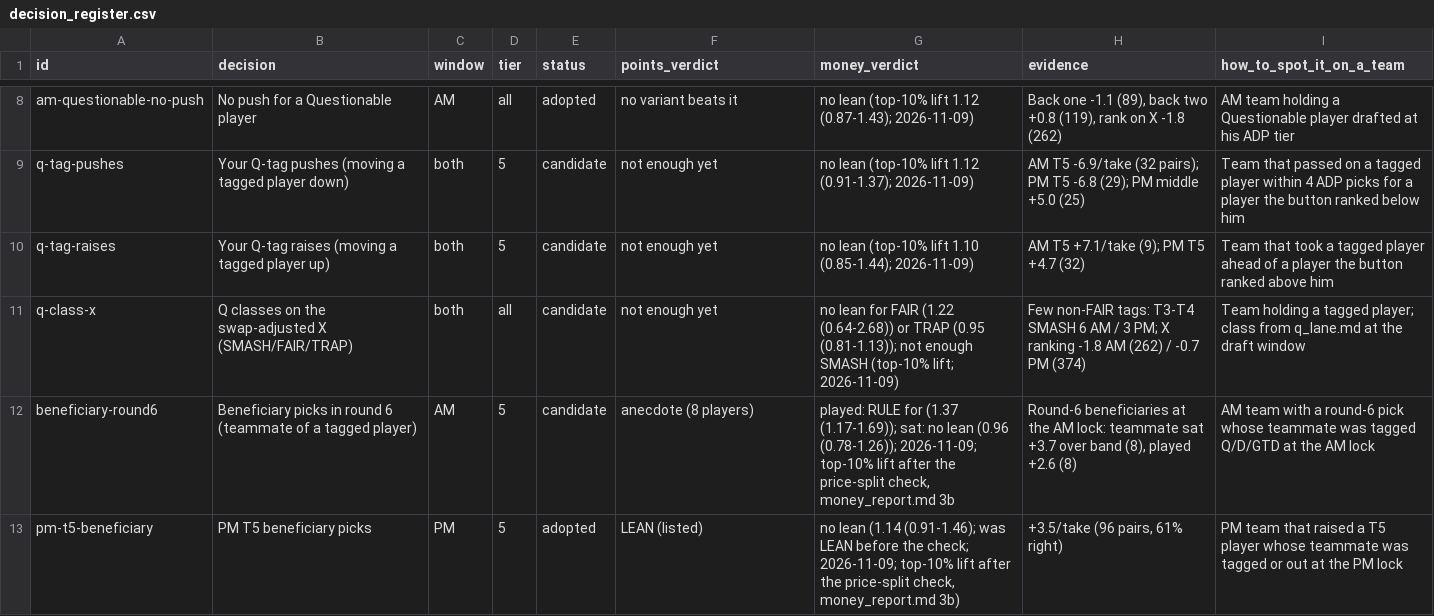
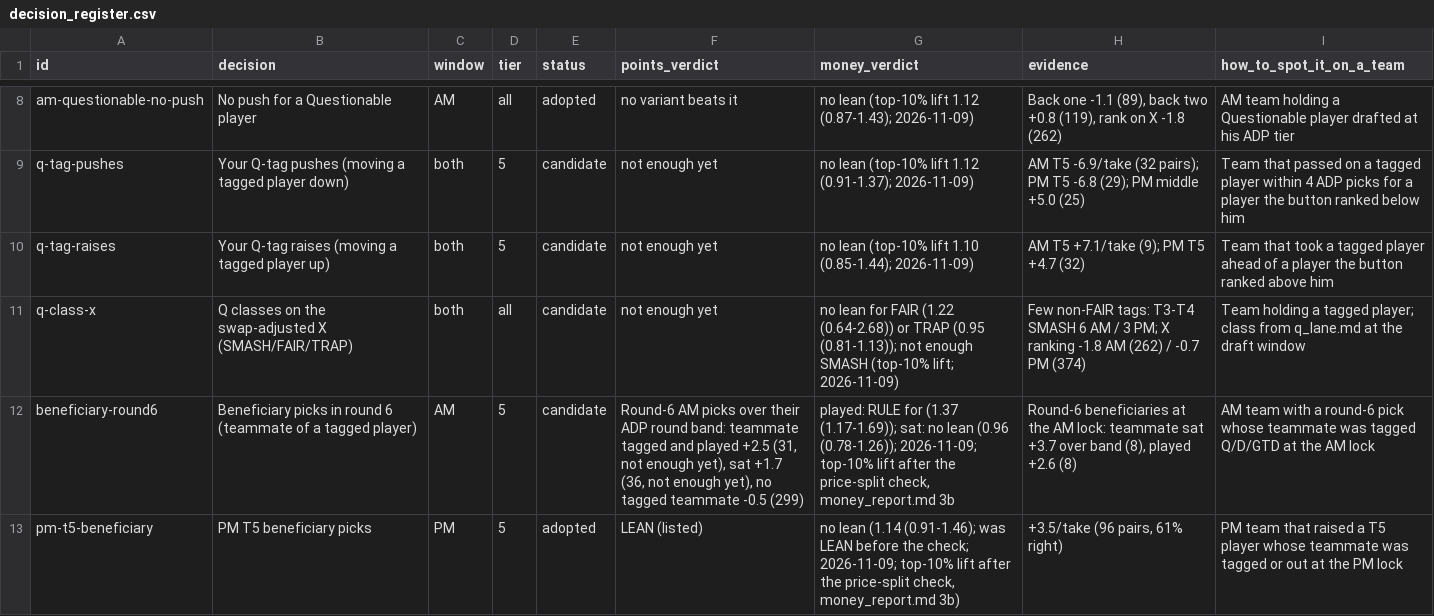
Before and after one commit to JonBoyBeats/br_rankings, a CSV file: analysis/nba/report/decision_register.csv, drawn as a sheet; only a part is shown, gaps mark what is left out; the diff covers the shown part only.

```diff
--- a/analysis/nba/report/decision_register.csv
+++ b/analysis/nba/report/decision_register.csv
@@ -11,3 +11,3 @@ q-tag-raises,Your Q-tag raises (moving a tagged player up),both,5,candidate,not
 q-class-x,Q classes on the swap-adjusted X (SMASH/FAIR/TRAP),both,all,candidate,not enough yet,no lean for FAIR (1.22 (0.64-2.68)) or TRAP (0.95 (0.81-1.13)); not enough SMASH (top-10% lift; 2026-11-09),Few non-FAIR tags: T3-T4 SMASH 6 AM / 3 PM; X ranking -1.8 AM (262) / -0.7 PM (374),Team holding a tagged player; class from q_lane.md at the draft window
-beneficiary-round6,Beneficiary picks in round 6 (teammate of a tagged player),AM,5,candidate,anecdote (8 players),"played: RULE for (1.37 (1.17-1.69)); sat: no lean (0.96 (0.78-1.26)); 2026-11-09; top-10% lift after the price-split check, money_report.md 3b","Round-6 beneficiaries at the AM lock: teammate sat +3.7 over band (8), played +2.6 (8)",AM team with a round-6 pick whose teammate was tagged Q/D/GTD at the AM lock
+beneficiary-round6,Beneficiary picks in round 6 (teammate of a tagged player),AM,5,candidate,"Round-6 AM picks over their ADP round band: teammate tagged and played +2.5 (31, not enough yet), sat +1.7 (36, not enough yet), no tagged teammate -0.5 (299)","played: RULE for (1.37 (1.17-1.69)); sat: no lean (0.96 (0.78-1.26)); 2026-11-09; top-10% lift after the price-split check, money_report.md 3b","Round-6 beneficiaries at the AM lock: teammate sat +3.7 over band (8), played +2.6 (8)",AM team with a round-6 pick whose teammate was tagged Q/D/GTD at the AM lock
 pm-t5-beneficiary,PM T5 beneficiary picks,PM,5,adopted,LEAN (listed),"no lean (1.14 (0.91-1.46); was LEAN before the check; 2026-11-09; top-10% lift after the price-split check, money_report.md 3b)","+3.5/take (96 pairs, 61% right)",PM team that raised a T5 player whose teammate was tagged or out at the PM lock
```
Also changed, not shown: 3 edited cells elsewhere in this file, 7 other files.
